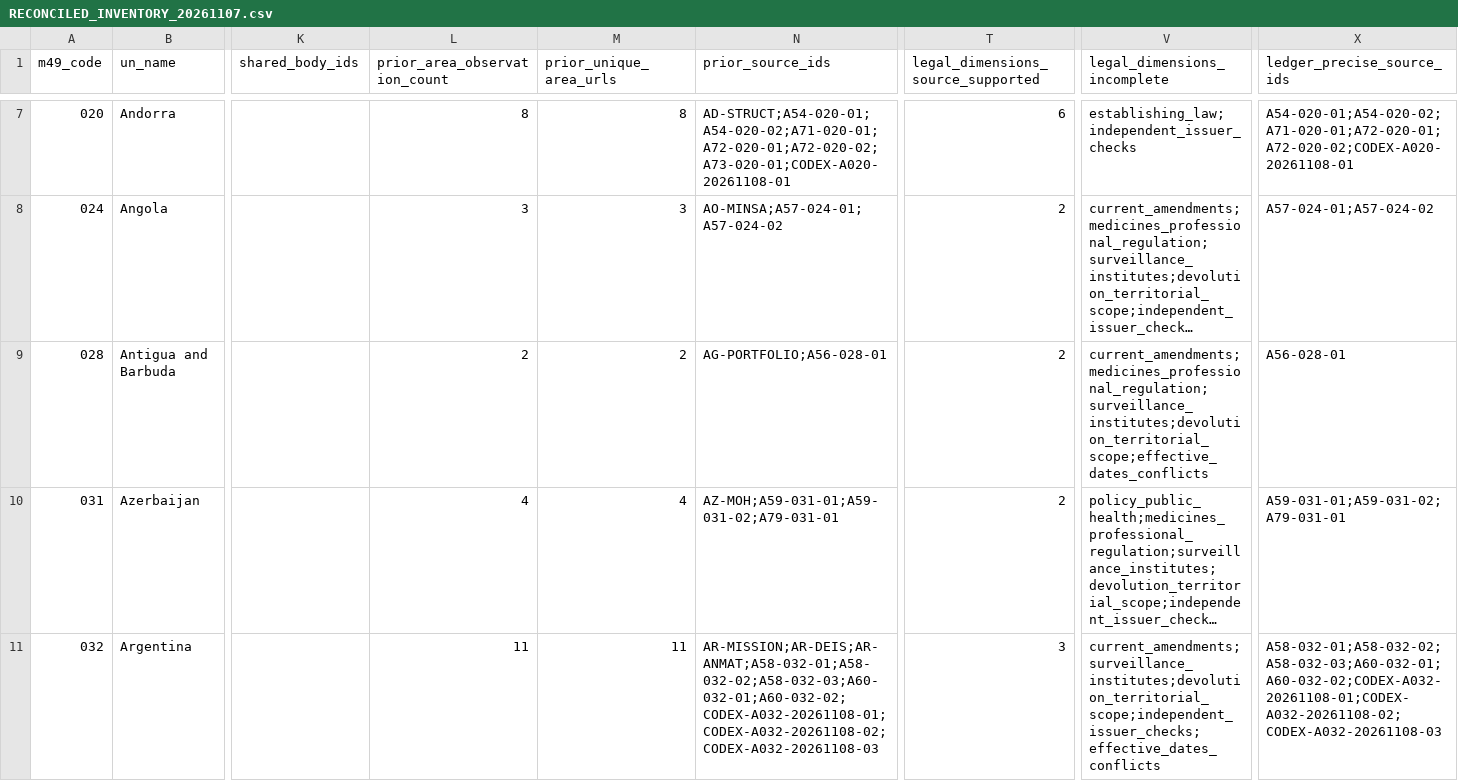
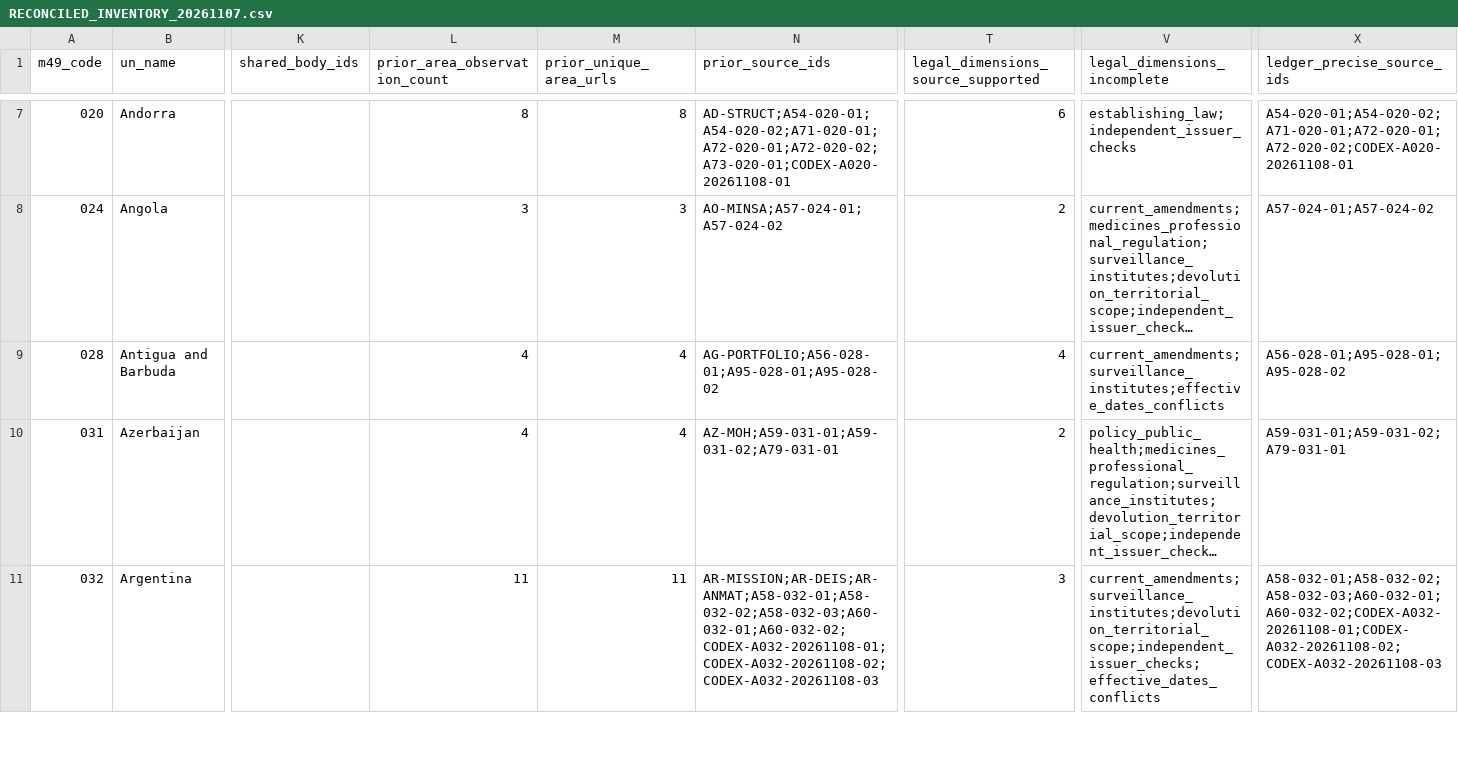
Before and after one commit to PortalHunter/Ethnicy-Based-Optimal-Weight, a CSV file: docs/atlas/handoffs/team-a/RECONCILED_INVENTORY_20261107.csv, drawn as a sheet; only a part is shown, gaps mark what is left out; long unchanged cells end in …; the diff names each change by its address in the sheet, - before the commit and + after, or states it on an @@ line.

```diff
--- a/docs/atlas/handoffs/team-a/RECONCILED_INVENTORY_20261107.csv
+++ b/docs/atlas/handoffs/team-a/RECONCILED_INVENTORY_20261107.csv
-L9 (prior_area_observation_count): 2
+L9 (prior_area_observation_count): 4
-M9 (prior_unique_area_urls): 2
+M9 (prior_unique_area_urls): 4
-N9 (prior_source_ids): AG-PORTFOLIO;A56-028-01
+N9 (prior_source_ids): AG-PORTFOLIO;A56-028-01;A95-028-01;A95-028-02
-T9: 2
+T9: 4
-V9 (legal_dimensions_incomplete): current_amendments;medicines_professional_regulation;surveillance_institutes;devolution_territorial_scope;effective_dates_conflicts
+V9 (legal_dimensions_incomplete): current_amendments;surveillance_institutes;effective_dates_conflicts
-X9 (ledger_precise_source_ids): A56-028-01
+X9 (ledger_precise_source_ids): A56-028-01;A95-028-01;A95-028-02
```
Also changed, not shown: docs/atlas/handoffs/team-a/PRIORITIZED_BACKLOG_20261107.csv, docs/atlas/handoffs/team-a/PROVENANCE.csv, 4 other files.
